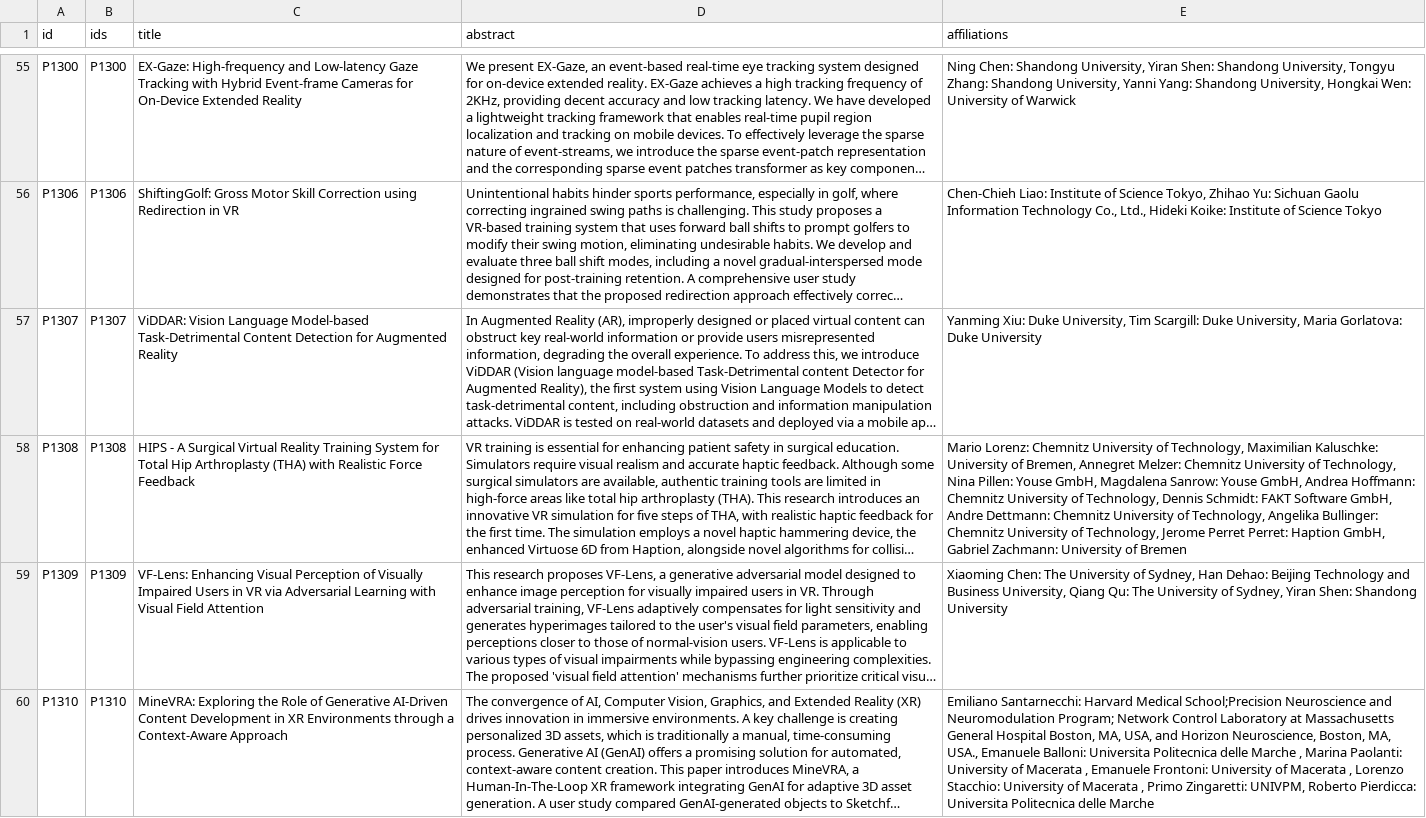
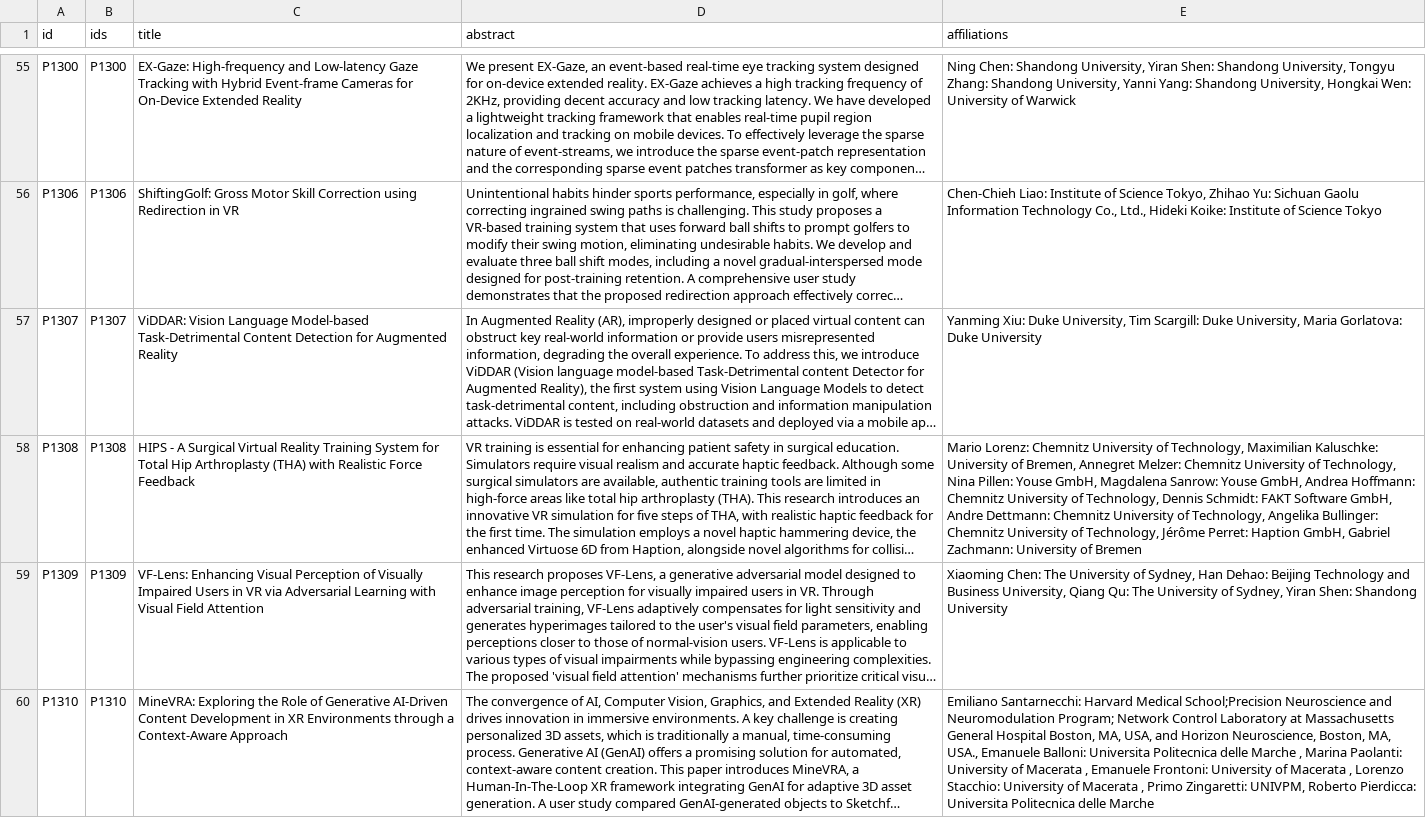
Before and after one commit to ieeevr/2026, a CSV file: _data/acceptedpapers.csv, drawn as a sheet; only a part is shown, gaps mark what is left out; long unchanged cells end in …; the diff names each change by its address in the sheet, - before the commit and + after, or states it on an @@ line.

Commit message:
Update acceptedpapers.csv

```diff
--- a/_data/acceptedpapers.csv
+++ b/_data/acceptedpapers.csv
-E58 (affiliations): …of Technology, Jerome Perret Perret: Haption…
+E58 (affiliations): …of Technology, Jérôme Perret: Haption…
```
